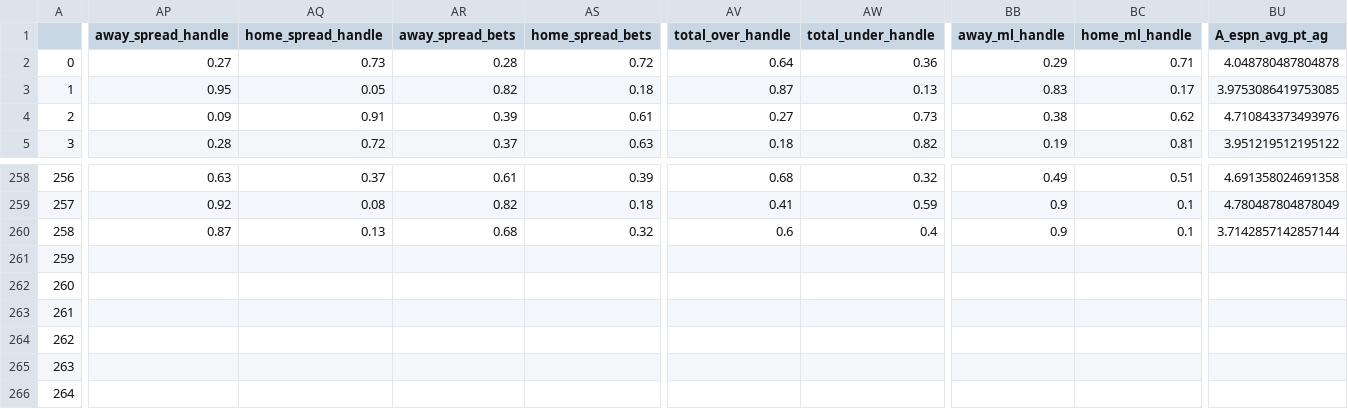
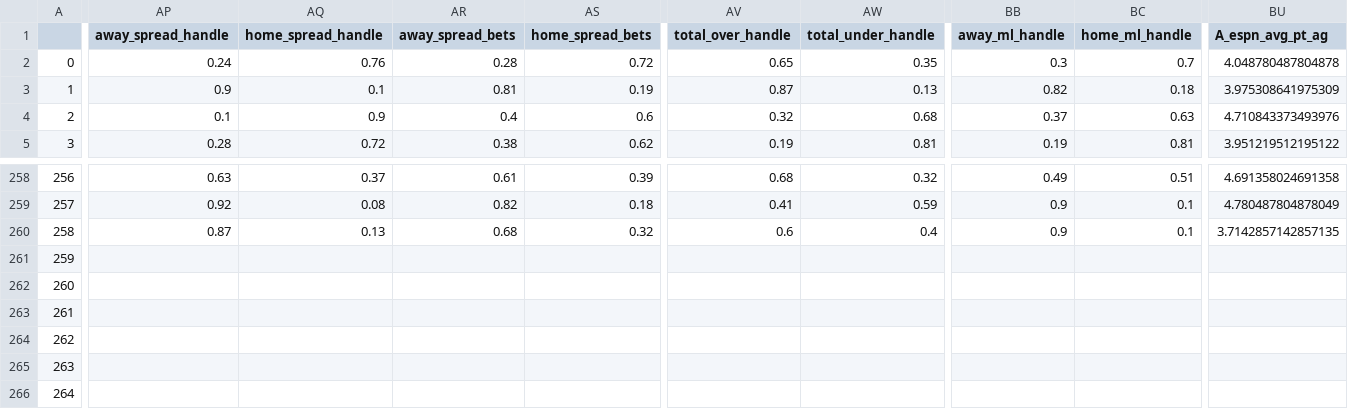
Before and after one commit to ahicks5/DraftCodes, a CSV file: indicators.csv, drawn as a sheet; only a part is shown, gaps mark what is left out; the diff covers the shown part only; the diff names each change by its address in the sheet, - before the commit and + after, or states it on an @@ line.

Commit message:
cleanup start bov

```diff
--- a/indicators.csv
+++ b/indicators.csv
-AP2 (away_spread_handle): 0.27
+AP2 (away_spread_handle): 0.24
-AQ2 (home_spread_handle): 0.73
+AQ2 (home_spread_handle): 0.76
-AV2 (total_over_handle): 0.64
+AV2 (total_over_handle): 0.65
-AW2 (total_under_handle): 0.36
+AW2 (total_under_handle): 0.35
-BB2 (away_ml_handle): 0.29
+BB2 (away_ml_handle): 0.3
-BC2 (home_ml_handle): 0.71
+BC2 (home_ml_handle): 0.7
-AP3 (away_spread_handle): 0.95
+AP3 (away_spread_handle): 0.9
-AQ3 (home_spread_handle): 0.05
+AQ3 (home_spread_handle): 0.1
-AR3 (away_spread_bets): 0.82
+AR3 (away_spread_bets): 0.81
-AS3 (home_spread_bets): 0.18
+AS3 (home_spread_bets): 0.19
-BB3 (away_ml_handle): 0.83
+BB3 (away_ml_handle): 0.82
-BC3 (home_ml_handle): 0.17
+BC3 (home_ml_handle): 0.18
-BU3 (A_espn_avg_pt_ag): 3.9753086419753085
+BU3 (A_espn_avg_pt_ag): 3.975308641975309
-AP4 (away_spread_handle): 0.09
+AP4 (away_spread_handle): 0.1
-AQ4 (home_spread_handle): 0.91
+AQ4 (home_spread_handle): 0.9
-AR4 (away_spread_bets): 0.39
+AR4 (away_spread_bets): 0.4
-AS4 (home_spread_bets): 0.61
+AS4 (home_spread_bets): 0.6
-AV4 (total_over_handle): 0.27
+AV4 (total_over_handle): 0.32
-AW4 (total_under_handle): 0.73
+AW4 (total_under_handle): 0.68
-BB4 (away_ml_handle): 0.38
+BB4 (away_ml_handle): 0.37
-BC4 (home_ml_handle): 0.62
+BC4 (home_ml_handle): 0.63
-AR5 (away_spread_bets): 0.37
+AR5 (away_spread_bets): 0.38
-AS5 (home_spread_bets): 0.63
+AS5 (home_spread_bets): 0.62
-AV5 (total_over_handle): 0.18
+AV5 (total_over_handle): 0.19
-AW5 (total_under_handle): 0.82
+AW5 (total_under_handle): 0.81
-BU260 (A_espn_avg_pt_ag): 3.7142857142857144
+BU260 (A_espn_avg_pt_ag): 3.7142857142857135
```
Also changed, not shown: 136 edited cells elsewhere in this file, 1 other file.
